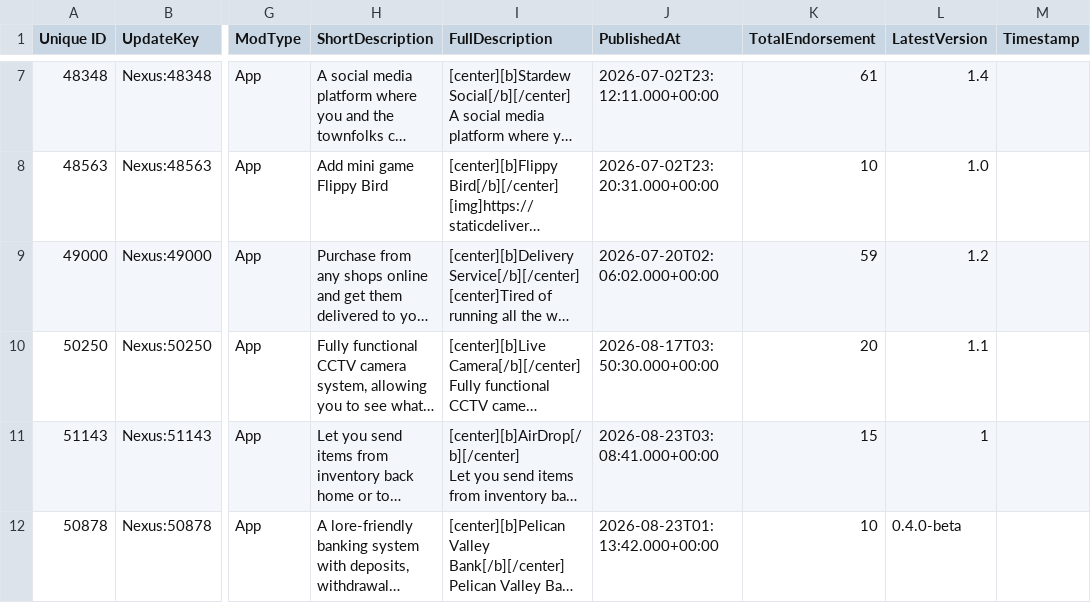
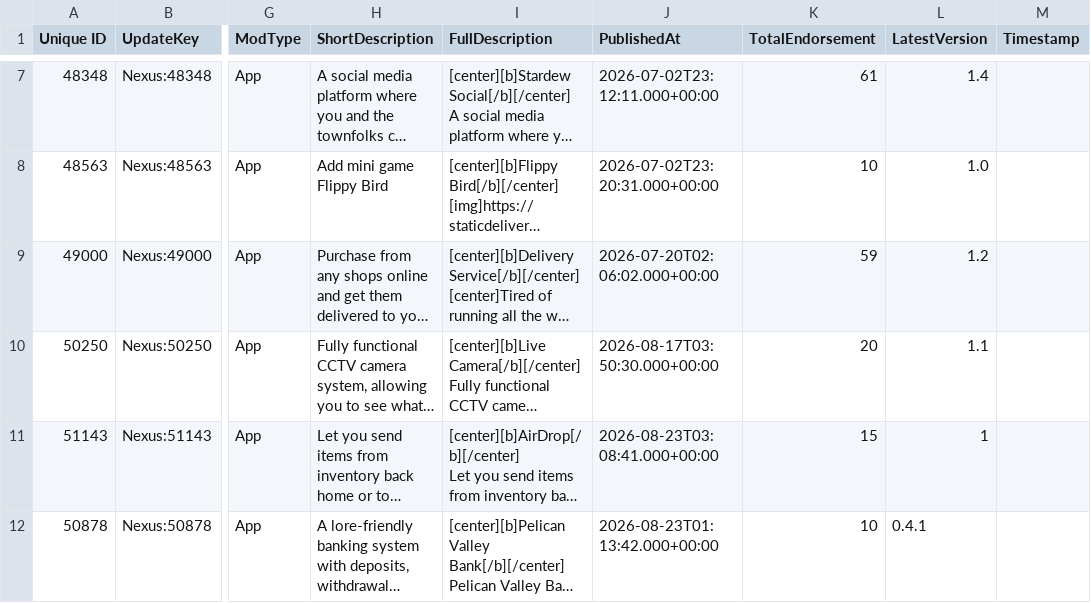
Before and after one commit to congha22/Smartphone-AppStoreData, a CSV file: data.csv, drawn as a sheet; only a part is shown, gaps mark what is left out; long unchanged cells end in …; the diff names each change by its address in the sheet, - before the commit and + after, or states it on an @@ line.

```diff
--- a/data.csv
+++ b/data.csv
-L12 (LatestVersion): 0.4.0-beta
+L12 (LatestVersion): 0.4.1
```
